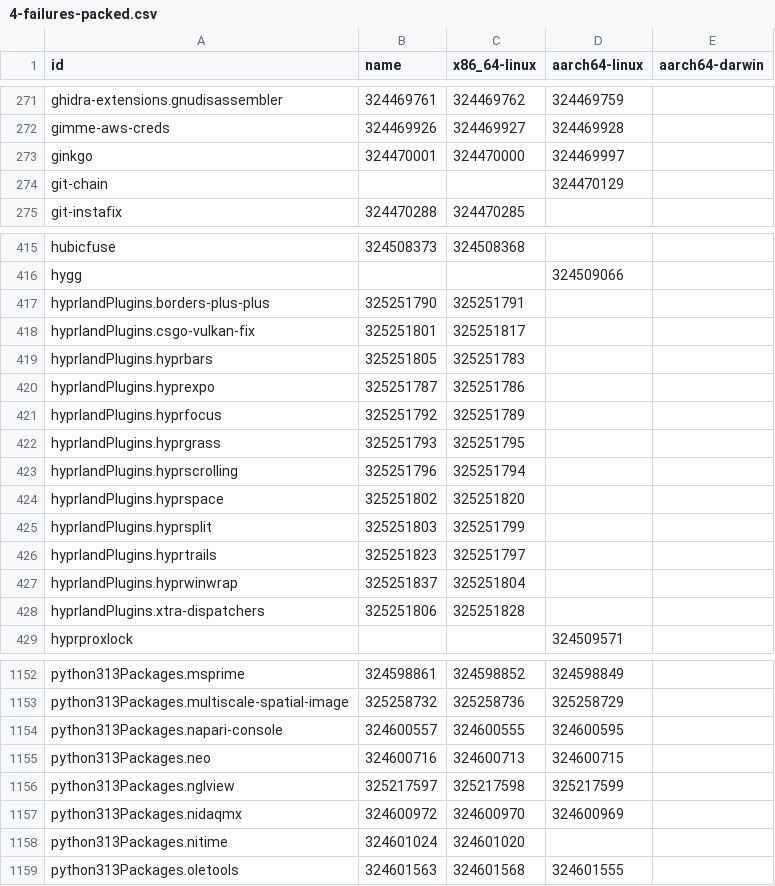
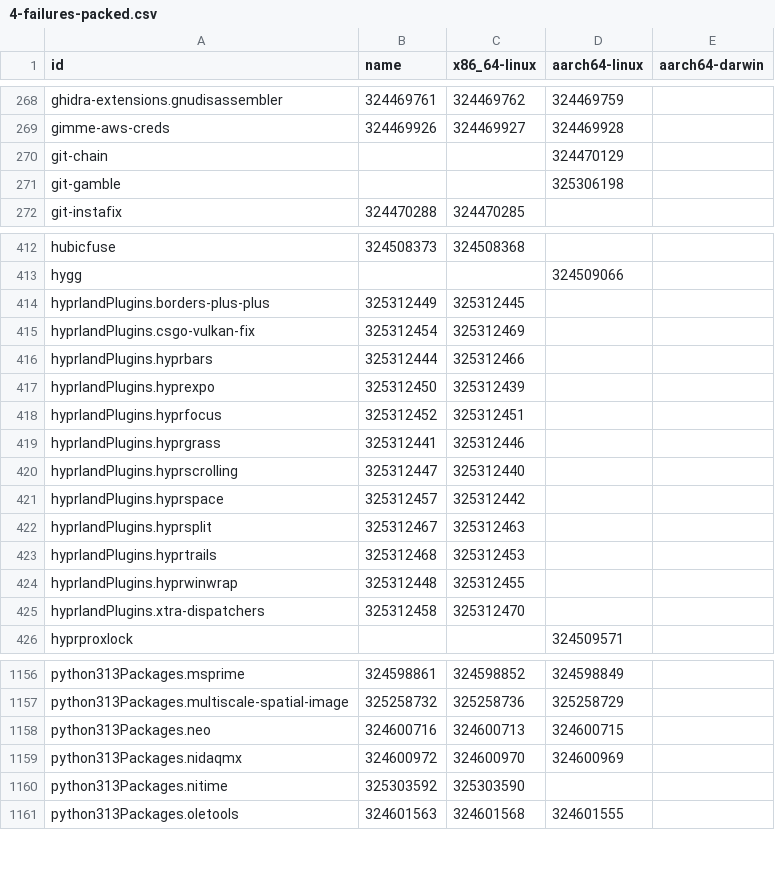
Before and after one commit to dtomvan/nixpkgs-failure-notify, a CSV file: results/4-failures-packed.csv, drawn as a sheet; only a part is shown, gaps mark what is left out; the diff covers the shown part only.

```diff
--- a/results/4-failures-packed.csv
+++ b/results/4-failures-packed.csv
@@ -272,4 +269,4 @@ ghidra-extensions.gnudisassembler,324469761,324469762,324469759
 gimme-aws-creds,324469926,324469927,324469928
-ginkgo,324470001,324470000,324469997
 git-chain,,,324470129
+git-gamble,,,325306198
 git-instafix,324470288,324470285,
@@ -416,14 +413,14 @@ hubicfuse,324508373,324508368,
 hygg,,,324509066
-hyprlandPlugins.borders-plus-plus,325251790,325251791,
-hyprlandPlugins.csgo-vulkan-fix,325251801,325251817,
-hyprlandPlugins.hyprbars,325251805,325251783,
-hyprlandPlugins.hyprexpo,325251787,325251786,
-hyprlandPlugins.hyprfocus,325251792,325251789,
-hyprlandPlugins.hyprgrass,325251793,325251795,
-hyprlandPlugins.hyprscrolling,325251796,325251794,
-hyprlandPlugins.hyprspace,325251802,325251820,
-hyprlandPlugins.hyprsplit,325251803,325251799,
-hyprlandPlugins.hyprtrails,325251823,325251797,
-hyprlandPlugins.hyprwinwrap,325251837,325251804,
-hyprlandPlugins.xtra-dispatchers,325251806,325251828,
+hyprlandPlugins.borders-plus-plus,325312449,325312445,
+hyprlandPlugins.csgo-vulkan-fix,325312454,325312469,
+hyprlandPlugins.hyprbars,325312444,325312466,
+hyprlandPlugins.hyprexpo,325312450,325312439,
+hyprlandPlugins.hyprfocus,325312452,325312451,
+hyprlandPlugins.hyprgrass,325312441,325312446,
+hyprlandPlugins.hyprscrolling,325312447,325312440,
+hyprlandPlugins.hyprspace,325312457,325312442,
+hyprlandPlugins.hyprsplit,325312467,325312463,
+hyprlandPlugins.hyprtrails,325312468,325312453,
+hyprlandPlugins.hyprwinwrap,325312448,325312455,
+hyprlandPlugins.xtra-dispatchers,325312458,325312470,
 hyprproxlock,,,324509571
@@ -1153,7 +1157,5 @@ python313Packages.msprime,324598861,324598852,324598849
 python313Packages.multiscale-spatial-image,325258732,325258736,325258729
-python313Packages.napari-console,324600557,324600555,324600595
 python313Packages.neo,324600716,324600713,324600715
-python313Packages.nglview,325217597,325217598,325217599
 python313Packages.nidaqmx,324600972,324600970,324600969
-python313Packages.nitime,324601024,324601020,
+python313Packages.nitime,325303592,325303590,
 python313Packages.oletools,324601563,324601568,324601555
```
Also changed, not shown: 15 added rows, 14 removed rows and 44 edited cells elsewhere in this file, 1 other file.
